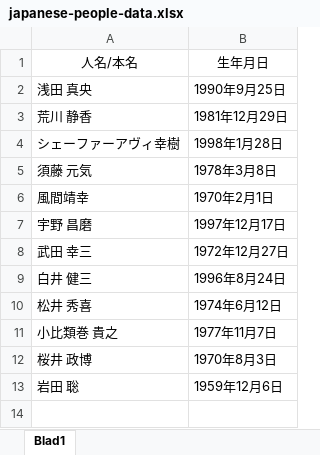
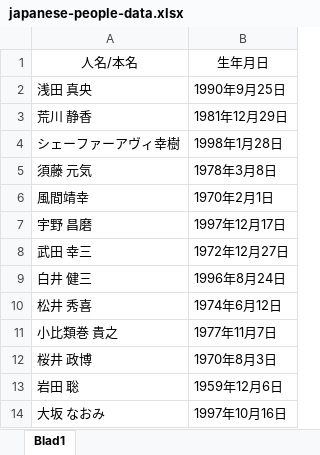
Before and after one commit to frumsrekovni/big-data, an Excel workbook: data/excel/japanese-people-data.xlsx, sheet Blad1, drawn as a sheet; values as stored, in another font and other column widths than the file's, no borders; the diff names each change by its address in the sheet, - before the commit and + after, or states it on an @@ line.

Commit message:
-added name TEST

```diff
--- a/data/excel/japanese-people-data.xlsx (sheet Blad1)
+++ b/data/excel/japanese-people-data.xlsx (sheet Blad1)
+row 14: 大坂 なおみ | 1997年10月16日
```
